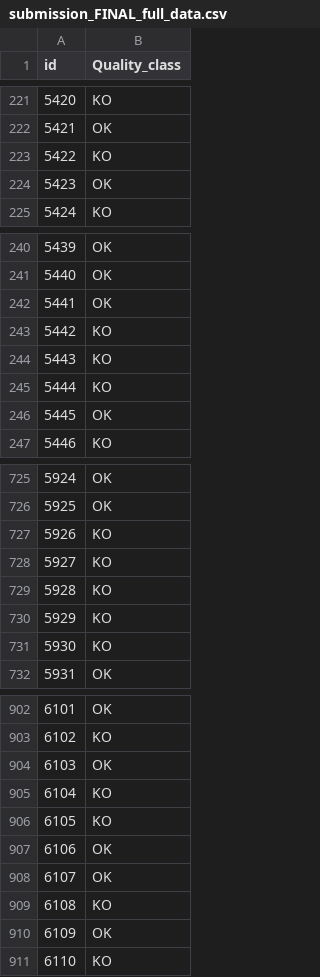
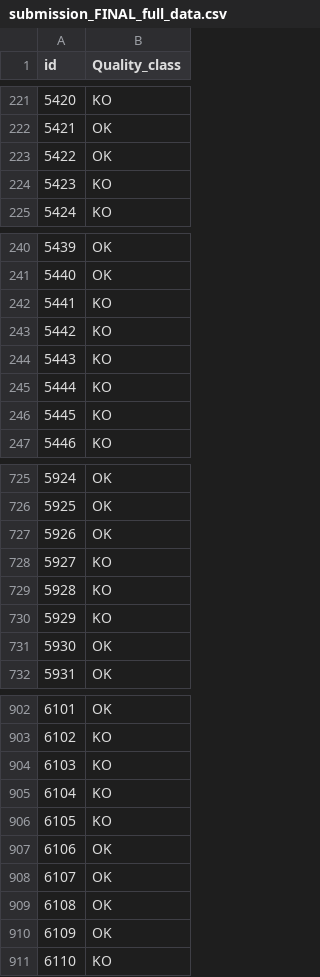
Before and after one commit to afonsolince06/Machine_Learning_Project, a CSV file: submission_FINAL_full_data.csv, drawn as a sheet; only a part is shown, gaps mark what is left out; the diff covers the shown part only.

```diff
--- a/submission_FINAL_full_data.csv
+++ b/submission_FINAL_full_data.csv
@@ -222,4 +222,4 @@ id,Quality_class
 5421,OK
-5422,KO
-5423,OK
+5422,OK
+5423,KO
 5424,KO
@@ -241,3 +241,3 @@ id,Quality_class
 5440,OK
-5441,OK
+5441,KO
 5442,KO
@@ -245,3 +245,3 @@ id,Quality_class
 5444,KO
-5445,OK
+5445,KO
 5446,KO
@@ -726,3 +726,3 @@ id,Quality_class
 5925,OK
-5926,KO
+5926,OK
 5927,KO
@@ -730,3 +730,3 @@ id,Quality_class
 5929,KO
-5930,KO
+5930,OK
 5931,OK
@@ -903,3 +903,3 @@ id,Quality_class
 6102,KO
-6103,OK
+6103,KO
 6104,KO
@@ -908,3 +908,3 @@ id,Quality_class
 6107,OK
-6108,KO
+6108,OK
 6109,OK
```
Also changed, not shown: 40 edited cells elsewhere in this file, 3 other files.
